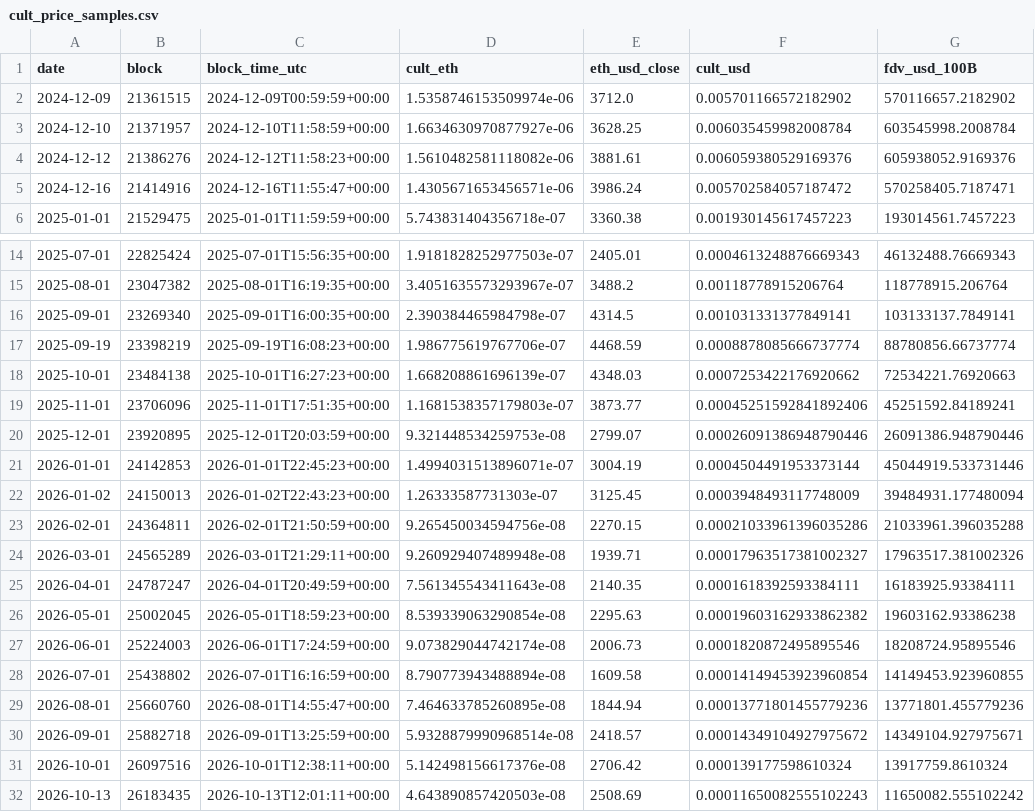
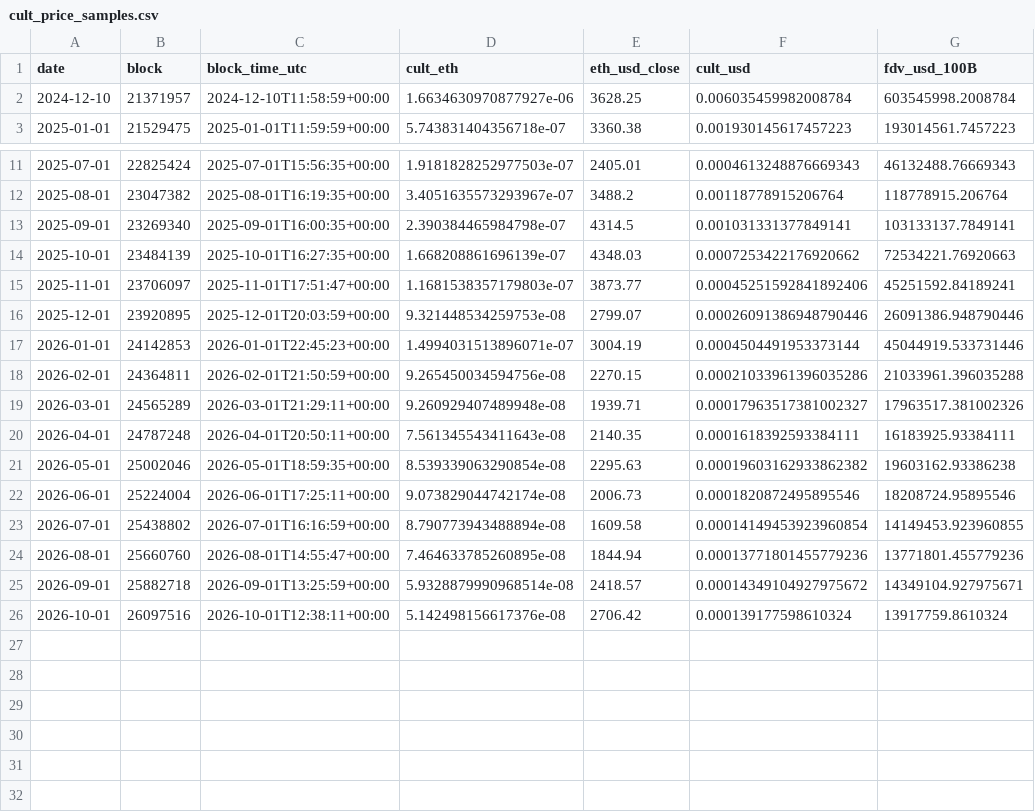
Before and after one commit to ness0x0/ETH-, a CSV file: data/processed/culture/cult_price_samples.csv (was data/processed/catalysts/cult_price_samples.csv), drawn as a sheet; only a part is shown, gaps mark what is left out.

```diff
--- a/data/processed/catalysts/cult_price_samples.csv
+++ b/data/processed/culture/cult_price_samples.csv
@@ -1,6 +1,3 @@
 date,block,block_time_utc,cult_eth,eth_usd_close,cult_usd,fdv_usd_100B
-2024-12-09,21361515,2024-12-09T00:59:59+00:00,1.5358746153509974e-06,3712.0,0.005701166572182902,570116657.2182902
 2024-12-10,21371957,2024-12-10T11:58:59+00:00,1.6634630970877927e-06,3628.25,0.006035459982008784,603545998.2008784
-2024-12-12,21386276,2024-12-12T11:58:23+00:00,1.5610482581118082e-06,3881.61,0.006059380529169376,605938052.9169376
-2024-12-16,21414916,2024-12-16T11:55:47+00:00,1.4305671653456571e-06,3986.24,0.005702584057187472,570258405.7187471
 2025-01-01,21529475,2025-01-01T11:59:59+00:00,5.743831404356718e-07,3360.38,0.001930145617457223,193014561.7457223
@@ -16,13 +13,11 @@ date,block,block_time_utc,cult_eth,eth_usd_close,cult_usd,fdv_usd_100B
 2025-09-01,23269340,2025-09-01T16:00:35+00:00,2.390384465984798e-07,4314.5,0.001031331377849141,103133137.7849141
-2025-09-19,23398219,2025-09-19T16:08:23+00:00,1.986775619767706e-07,4468.59,0.0008878085666737774,88780856.66737774
-2025-10-01,23484138,2025-10-01T16:27:23+00:00,1.668208861696139e-07,4348.03,0.0007253422176920662,72534221.76920663
-2025-11-01,23706096,2025-11-01T17:51:35+00:00,1.1681538357179803e-07,3873.77,0.00045251592841892406,45251592.84189241
+2025-10-01,23484139,2025-10-01T16:27:35+00:00,1.668208861696139e-07,4348.03,0.0007253422176920662,72534221.76920663
+2025-11-01,23706097,2025-11-01T17:51:47+00:00,1.1681538357179803e-07,3873.77,0.00045251592841892406,45251592.84189241
 2025-12-01,23920895,2025-12-01T20:03:59+00:00,9.321448534259753e-08,2799.07,0.00026091386948790446,26091386.948790446
 2026-01-01,24142853,2026-01-01T22:45:23+00:00,1.4994031513896071e-07,3004.19,0.0004504491953373144,45044919.533731446
-2026-01-02,24150013,2026-01-02T22:43:23+00:00,1.26333587731303e-07,3125.45,0.0003948493117748009,39484931.177480094
 2026-02-01,24364811,2026-02-01T21:50:59+00:00,9.265450034594756e-08,2270.15,0.00021033961396035286,21033961.396035288
 2026-03-01,24565289,2026-03-01T21:29:11+00:00,9.260929407489948e-08,1939.71,0.00017963517381002327,17963517.381002326
-2026-04-01,24787247,2026-04-01T20:49:59+00:00,7.561345543411643e-08,2140.35,0.0001618392593384111,16183925.93384111
-2026-05-01,25002045,2026-05-01T18:59:23+00:00,8.539339063290854e-08,2295.63,0.00019603162933862382,19603162.93386238
-2026-06-01,25224003,2026-06-01T17:24:59+00:00,9.073829044742174e-08,2006.73,0.0001820872495895546,18208724.95895546
+2026-04-01,24787248,2026-04-01T20:50:11+00:00,7.561345543411643e-08,2140.35,0.0001618392593384111,16183925.93384111
+2026-05-01,25002046,2026-05-01T18:59:35+00:00,8.539339063290854e-08,2295.63,0.00019603162933862382,19603162.93386238
+2026-06-01,25224004,2026-06-01T17:25:11+00:00,9.073829044742174e-08,2006.73,0.0001820872495895546,18208724.95895546
 2026-07-01,25438802,2026-07-01T16:16:59+00:00,8.790773943488894e-08,1609.58,0.00014149453923960854,14149453.923960855
@@ -31,2 +26 @@ date,block,block_time_utc,cult_eth,eth_usd_close,cult_usd,fdv_usd_100B
 2026-10-01,26097516,2026-10-01T12:38:11+00:00,5.142498156617376e-08,2706.42,0.000139177598610324,13917759.8610324
-2026-10-13,26183435,2026-10-13T12:01:11+00:00,4.643890857420503e-08,2508.69,0.00011650082555102243,11650082.555102242
```
Also changed, not shown: 23 other files.
